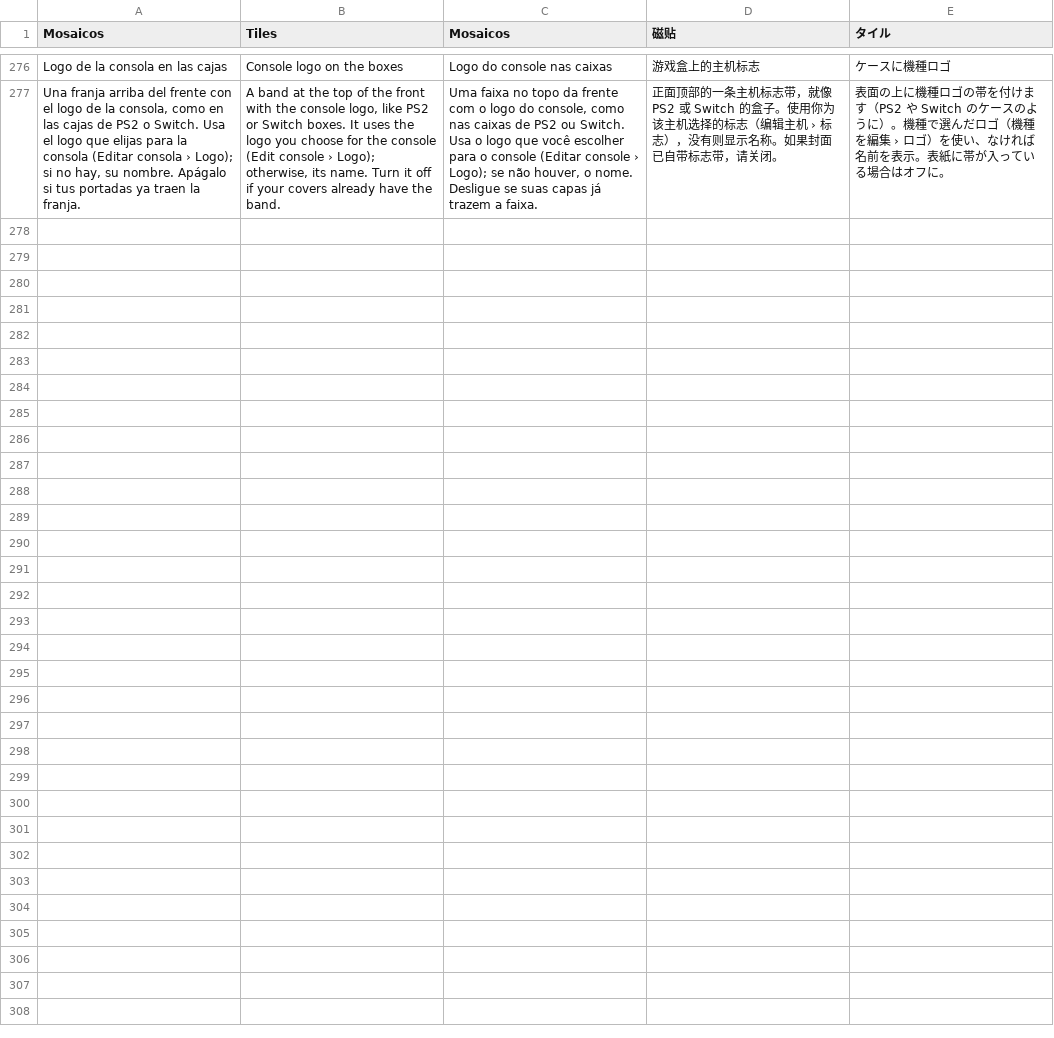
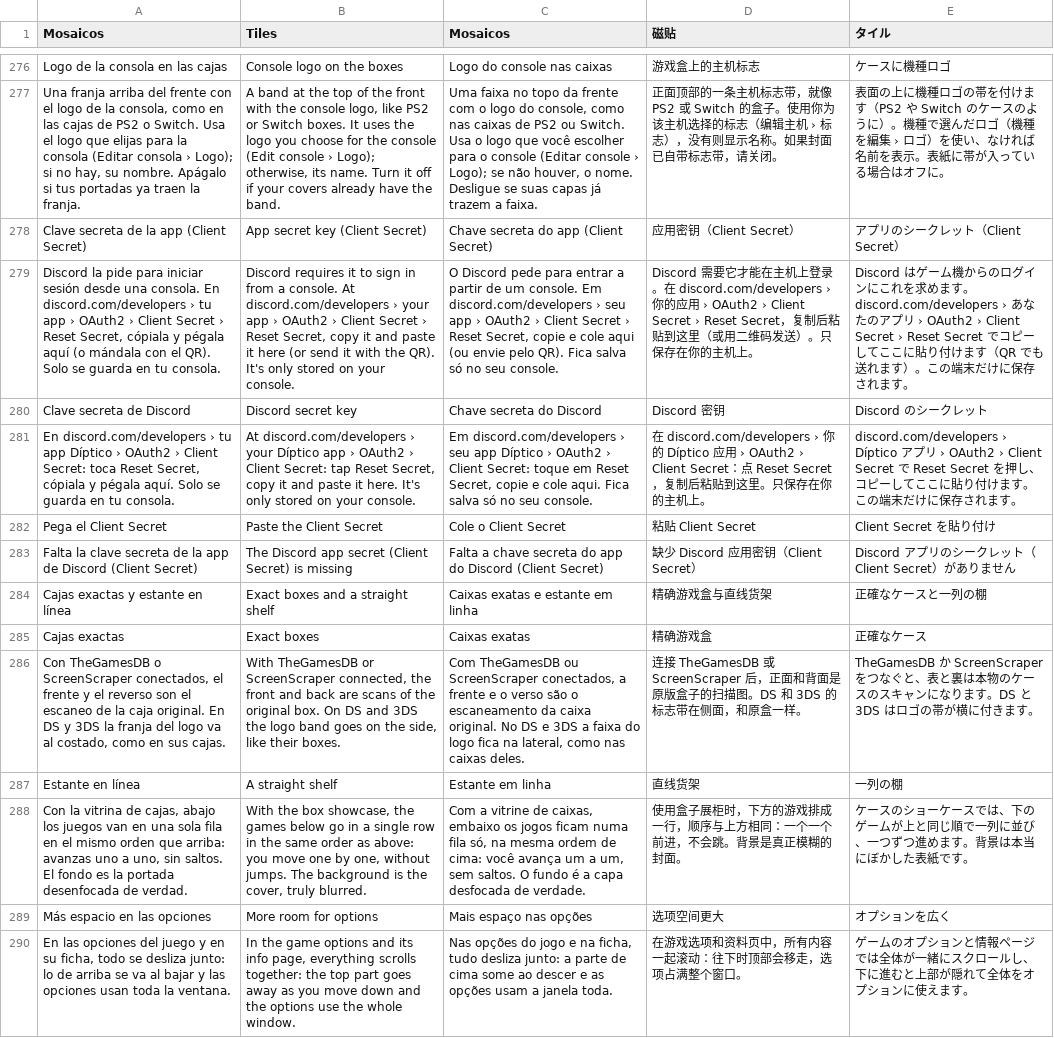
Before and after one commit to nikalbazu24/Diptico-frontend, a TSV file: herramientas/traducir/extras15.tsv, drawn as a sheet; only a part is shown, gaps mark what is left out; the diff names each change by its address in the sheet, - before the commit and + after, or states it on an @@ line.

```diff
--- a/herramientas/traducir/extras15.tsv
+++ b/herramientas/traducir/extras15.tsv
+row 278: Clave secreta de la app (Client Secret) | App secret key (Client Secret) | Chave secreta do app (Client Secret) | 应用密钥（Client Secret） | アプリのシークレット（Client Secret）
+row 279: Discord la pide para iniciar sesión desde una consola. En discord.com/developers › tu app › OAuth2 › Client Secret › Reset Secret, cópiala y pégala aquí (o mándala con el QR). Solo se guarda en tu consola. | Discord requires it to sign in from a console. At discord.com/developers › your app › OAuth2 › Client Secret › Reset Secret, copy it and paste it here (or send it with the QR). It's only stored on your console. | O Discord pede para entrar a partir de um console. Em discord.com/developers › seu app › OAuth2 › Client Secret › Reset Secret, copie e cole aqui (ou envie pelo QR). Fica salva só no seu console. | Discord 需要它才能在主机上登录。在 discord.com/developers › 你的应用 › OAuth2 › Client Secret › Reset Secret，复制后粘贴到这里（或用二维码发送）。只保存在你的主机上。 | Discord はゲーム機からのログインにこれを求めます。discord.com/developers › あなたのアプリ › OAuth2 › Client Secret › Reset Secret でコピーしてここに貼り付けます（QR でも送れます）。この端末だけに保存されます。
+row 280: Clave secreta de Discord | Discord secret key | Chave secreta do Discord | Discord 密钥 | Discord のシークレット
+row 281: En discord.com/developers › tu app Díptico › OAuth2 › Client Secret: toca Reset Secret, cópiala y pégala aquí. Solo se guarda en tu consola. | At discord.com/developers › your Díptico app › OAuth2 › Client Secret: tap Reset Secret, copy it and paste it here. It's only stored on your console. | Em discord.com/developers › seu app Díptico › OAuth2 › Client Secret: toque em Reset Secret, copie e cole aqui. Fica salva só no seu console. | 在 discord.com/developers › 你的 Díptico 应用 › OAuth2 › Client Secret：点 Reset Secret，复制后粘贴到这里。只保存在你的主机上。 | discord.com/developers › Díptico アプリ › OAuth2 › Client Secret で Reset Secret を押し、コピーしてここに貼り付けます。この端末だけに保存されます。
+row 282: Pega el Client Secret | Paste the Client Secret | Cole o Client Secret | 粘贴 Client Secret | Client Secret を貼り付け
+row 283: Falta la clave secreta de la app de Discord (Client Secret) | The Discord app secret (Client Secret) is missing | Falta a chave secreta do app do Discord (Client Secret) | 缺少 Discord 应用密钥（Client Secret） | Discord アプリのシークレット（Client Secret）がありません
+row 284: Cajas exactas y estante en línea | Exact boxes and a straight shelf | Caixas exatas e estante em linha | 精确游戏盒与直线货架 | 正確なケースと一列の棚
+row 285: Cajas exactas | Exact boxes | Caixas exatas | 精确游戏盒 | 正確なケース
+row 286: Con TheGamesDB o ScreenScraper conectados, el frente y el reverso son el escaneo de la caja original. En DS y 3DS la franja del logo va al costado, como en sus cajas. | With TheGamesDB or ScreenScraper connected, the front and back are scans of the original box. On DS and 3DS the logo band goes on the side, like their boxes. | Com TheGamesDB ou ScreenScraper conectados, a frente e o verso são o escaneamento da caixa original. No DS e 3DS a faixa do logo fica na lateral, como nas caixas deles. | 连接 TheGamesDB 或 ScreenScraper 后，正面和背面是原版盒子的扫描图。DS 和 3DS 的标志带在侧面，和原盒一样。 | TheGamesDB か ScreenScraper をつなぐと、表と裏は本物のケースのスキャンになります。DS と 3DS はロゴの帯が横に付きます。
+row 287: Estante en línea | A straight shelf | Estante em linha | 直线货架 | 一列の棚
+row 288: Con la vitrina de cajas, abajo los juegos van en una sola fila en el mismo orden que arriba: avanzas uno a uno, sin saltos. El fondo es la portada desenfocada de verdad. | With the box showcase, the games below go in a single row in the same order as above: you move one by one, without jumps. The background is the cover, truly blurred. | Com a vitrine de caixas, embaixo os jogos ficam numa fila só, na mesma ordem de cima: você avança um a um, sem saltos. O fundo é a capa desfocada de verdade. | 使用盒子展柜时，下方的游戏排成一行，顺序与上方相同：一个一个前进，不会跳。背景是真正模糊的封面。 | ケースのショーケースでは、下のゲームが上と同じ順で一列に並び、一つずつ進めます。背景は本当にぼかした表紙です。
+row 289: Más espacio en las opciones | More room for options | Mais espaço nas opções | 选项空间更大 | オプションを広く
+row 290: En las opciones del juego y en su ficha, todo se desliza junto: lo de arriba se va al bajar y las opciones usan toda la ventana. | In the game options and its info page, everything scrolls together: the top part goes away as you move down and the options use the whole window. | Nas opções do jogo e na ficha, tudo desliza junto: a parte de cima some ao descer e as opções usam a janela toda. | 在游戏选项和资料页中，所有内容一起滚动：往下时顶部会移走，选项占满整个窗口。 | ゲームのオプションと情報ページでは全体が一緒にスクロールし、下に進むと上部が隠れて全体をオプションに使えます。
```
Also changed, not shown: 18 other files.
